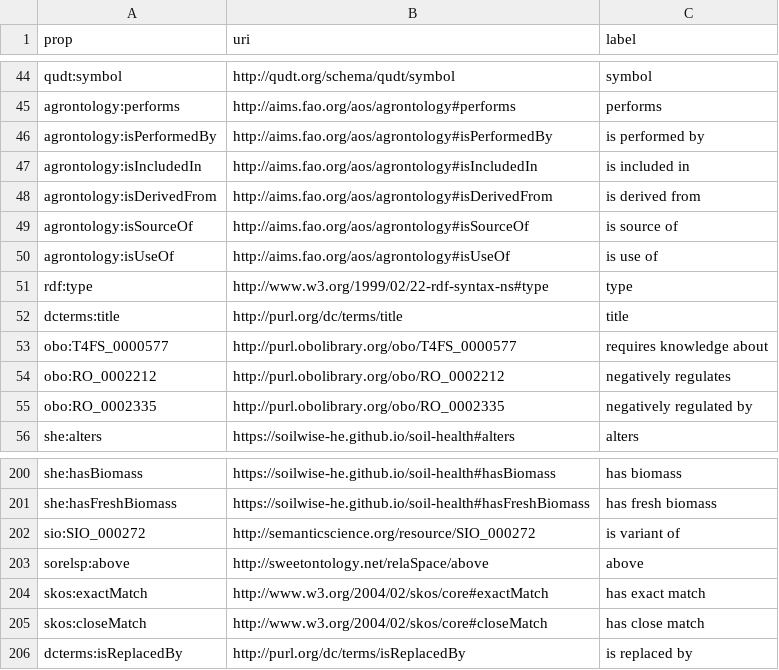
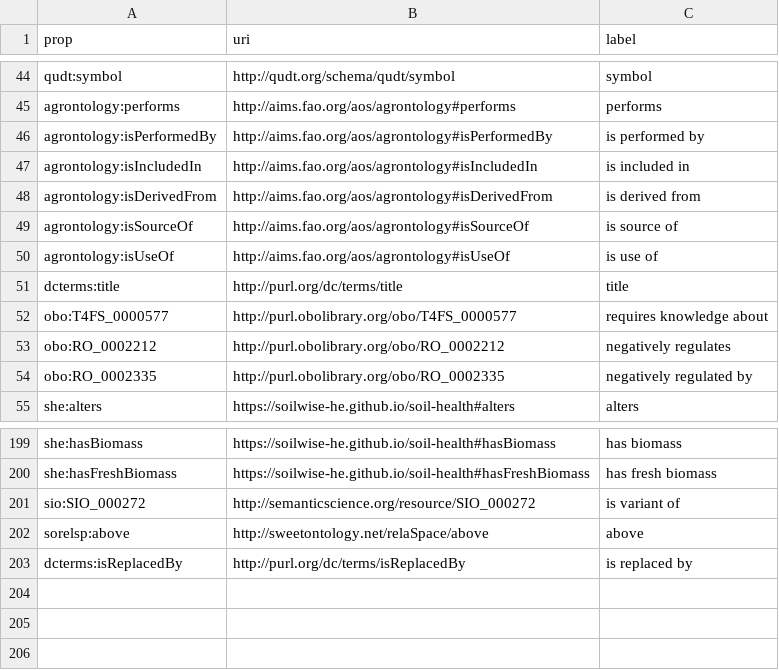
Before and after one commit to soilwise-he/soil-health-knowledge-graph, a CSV file: in_ontovocabs/properties.csv, drawn as a sheet; only a part is shown, gaps mark what is left out.

Commit message:
On branch main 	modified:   KGC_pipeline.ipynb 	modified:   in_ontovocabs/properties.csv 	modified:   soil_health_KG.ttl 	new file:   soil_health_SKOS.ttl

```diff
--- a/in_ontovocabs/properties.csv
+++ b/in_ontovocabs/properties.csv
@@ -50,3 +50,2 @@ agrontology:isSourceOf,http://aims.fao.org/aos/agrontology#isSourceOf,is source
 agrontology:isUseOf,http://aims.fao.org/aos/agrontology#isUseOf,is use of
-rdf:type,http://www.w3.org/1999/02/22-rdf-syntax-ns#type,type
 dcterms:title,http://purl.org/dc/terms/title,title
@@ -203,4 +202,2 @@ sio:SIO_000272,http://semanticscience.org/resource/SIO_000272,is variant of
 sorelsp:above,http://sweetontology.net/relaSpace/above,above
-skos:exactMatch,http://www.w3.org/2004/02/skos/core#exactMatch,has exact match
-skos:closeMatch,http://www.w3.org/2004/02/skos/core#closeMatch,has close match
 dcterms:isReplacedBy,http://purl.org/dc/terms/isReplacedBy,is replaced by
```
Also changed, not shown: 3 other files.
